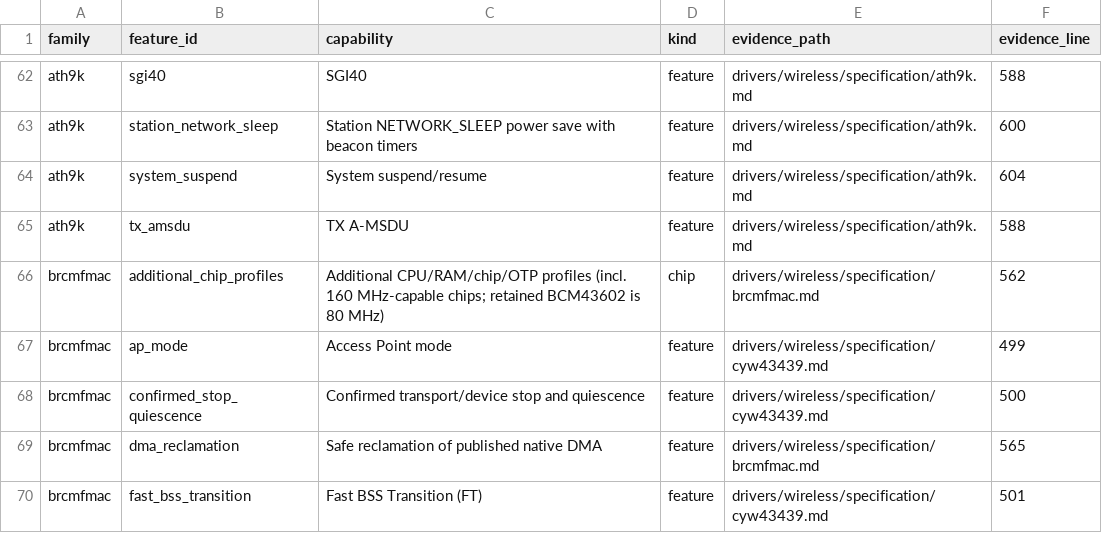
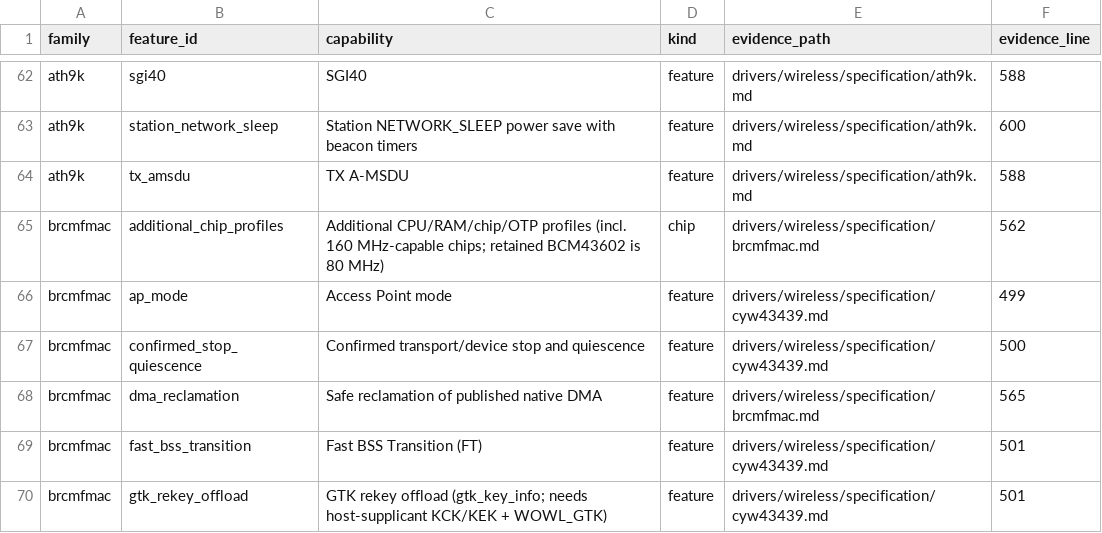
Before and after one commit to hodgesds/narf, a TSV file: drivers/wireless/research/remaining-features.tsv, drawn as a sheet; only a part is shown, gaps mark what is left out; the shorter side is filled out with more unchanged rows; the diff names each change by its address in the sheet, - before the commit and + after, or states it on an @@ line.

```diff
--- a/drivers/wireless/research/remaining-features.tsv
+++ b/drivers/wireless/research/remaining-features.tsv
-row 64: ath9k | system_suspend | System suspend/resume | feature | drivers/wireless/specification/ath9k.md | 604
```
Also changed, not shown: 4 other files.
